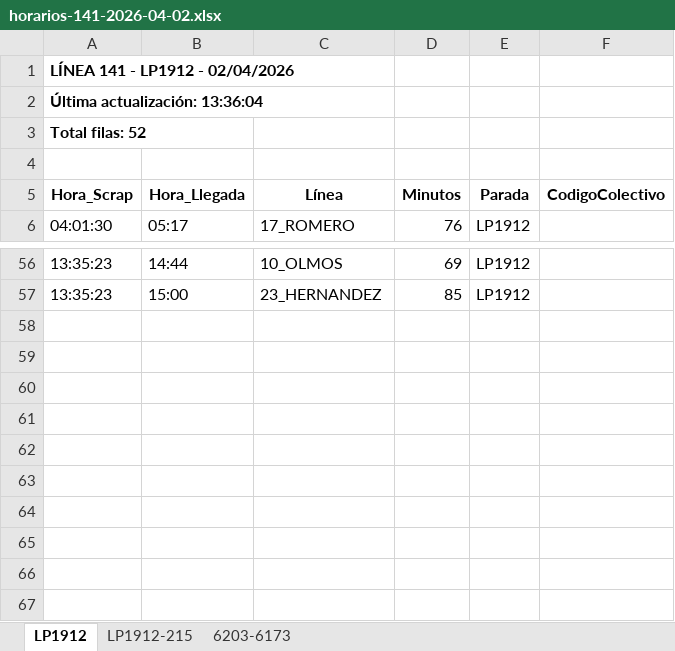
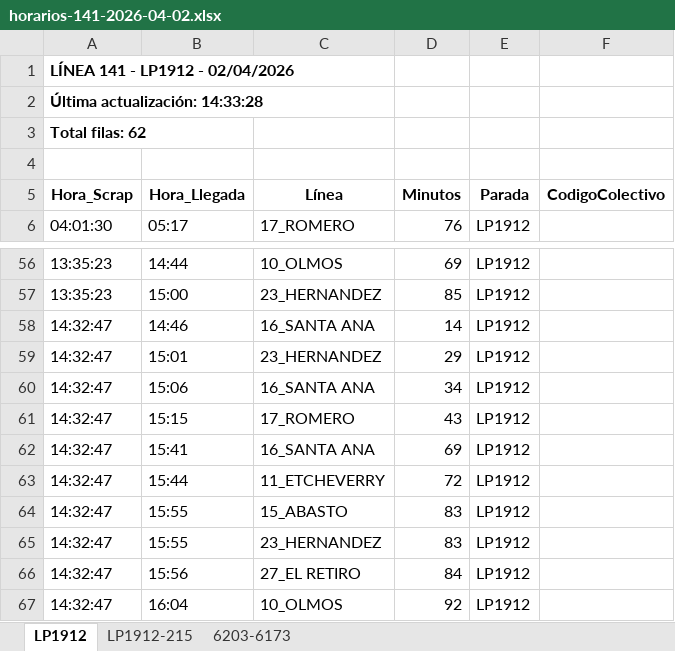
Before and after one commit to palomac00/recolector-colectivos, an Excel workbook: data/horarios-141-2026-04-02.xlsx, sheet LP1912, drawn as a sheet; only a part is shown, gaps mark what is left out; values as stored, in another font and other column widths than the file's, no borders; the diff names each change by its address in the sheet, - before the commit and + after, or states it on an @@ line.

```diff
--- a/data/horarios-141-2026-04-02.xlsx (sheet LP1912)
+++ b/data/horarios-141-2026-04-02.xlsx (sheet LP1912)
-A2 (Hora_Scrap): Última actualización: 13:36:04
+A2 (Hora_Scrap): Última actualización: 14:33:28
-A3 (Hora_Scrap): Total filas: 52
+A3 (Hora_Scrap): Total filas: 62
+row 58: 14:32:47 | 14:46 | 16_SANTA ANA | 14 | LP1912
+row 59: 14:32:47 | 15:01 | 23_HERNANDEZ | 29 | LP1912
+row 60: 14:32:47 | 15:06 | 16_SANTA ANA | 34 | LP1912
+row 61: 14:32:47 | 15:15 | 17_ROMERO | 43 | LP1912
+row 62: 14:32:47 | 15:41 | 16_SANTA ANA | 69 | LP1912
+row 63: 14:32:47 | 15:44 | 11_ETCHEVERRY | 72 | LP1912
+row 64: 14:32:47 | 15:55 | 15_ABASTO | 83 | LP1912
+row 65: 14:32:47 | 15:55 | 23_HERNANDEZ | 83 | LP1912
+row 66: 14:32:47 | 15:56 | 27_EL RETIRO | 84 | LP1912
+row 67: 14:32:47 | 16:04 | 10_OLMOS | 92 | LP1912
```
Also changed, not shown: sheet 6203-6173, sheet LP1912-215, 2 other files.
